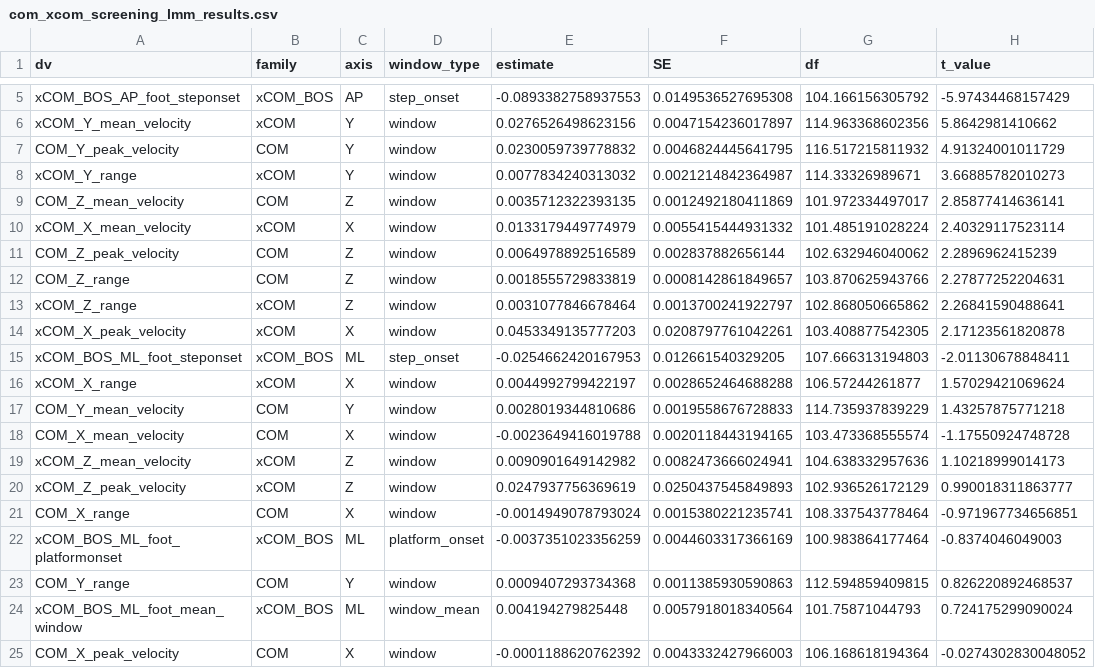
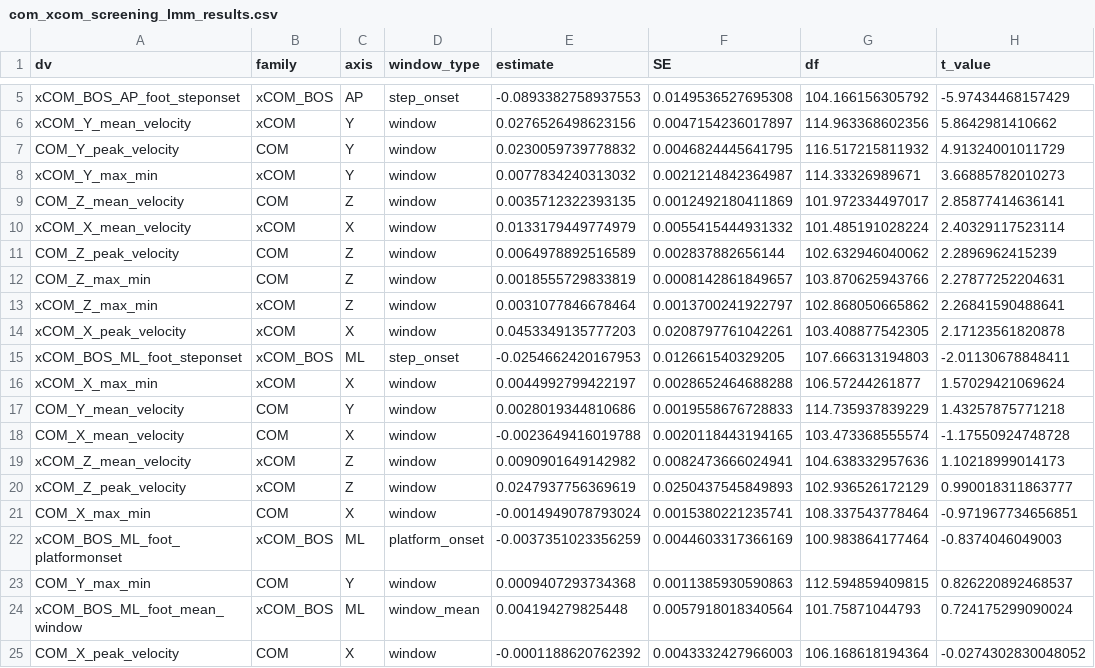
Before and after one commit to Rukkha1024/replace_V3D, a CSV file: analysis/xCOM&BOS_normalization/com_xcom_screening_lmm_results.csv, drawn as a sheet; only a part is shown, gaps mark what is left out; the diff names each change by its address in the sheet, - before the commit and + after, or states it on an @@ line.

Commit message:
COM/xCOM 변수명 혼동을 줄이기 위해 range 표기를 max-min으로 통일한다 COM/xCOM의 *_range DV를 *_max_min으로 rename 하고, 계산식(max-min)은 그대로 유지한다 스크리닝 결과 CSV와 결과 문서의 변수명도 동일하게 동기화한다 유의 9개 변수 테이블은 2차 확인(A: 유의 변수만 추출)로 라벨링만 명확히 한다 수치 결과는 이전 커밋과 완전히 동일함(변수명만 변경)

```diff
--- a/analysis/xCOM&BOS_normalization/com_xcom_screening_lmm_results.csv
+++ b/analysis/xCOM&BOS_normalization/com_xcom_screening_lmm_results.csv
-A8 (dv): xCOM_Y_range
+A8 (dv): xCOM_Y_max_min
-A12 (dv): COM_Z_range
+A12 (dv): COM_Z_max_min
-A13 (dv): xCOM_Z_range
+A13 (dv): xCOM_Z_max_min
-A16 (dv): xCOM_X_range
+A16 (dv): xCOM_X_max_min
-A21 (dv): COM_X_range
+A21 (dv): COM_X_max_min
-A23 (dv): COM_Y_range
+A23 (dv): COM_Y_max_min
```
Also changed, not shown: 2 other files.
